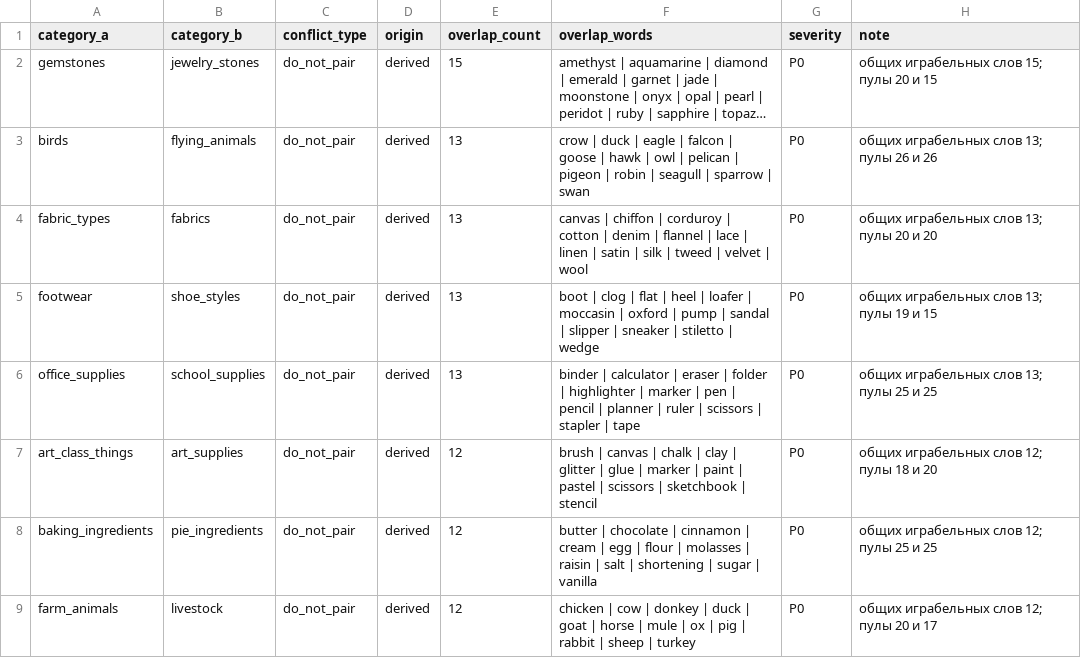
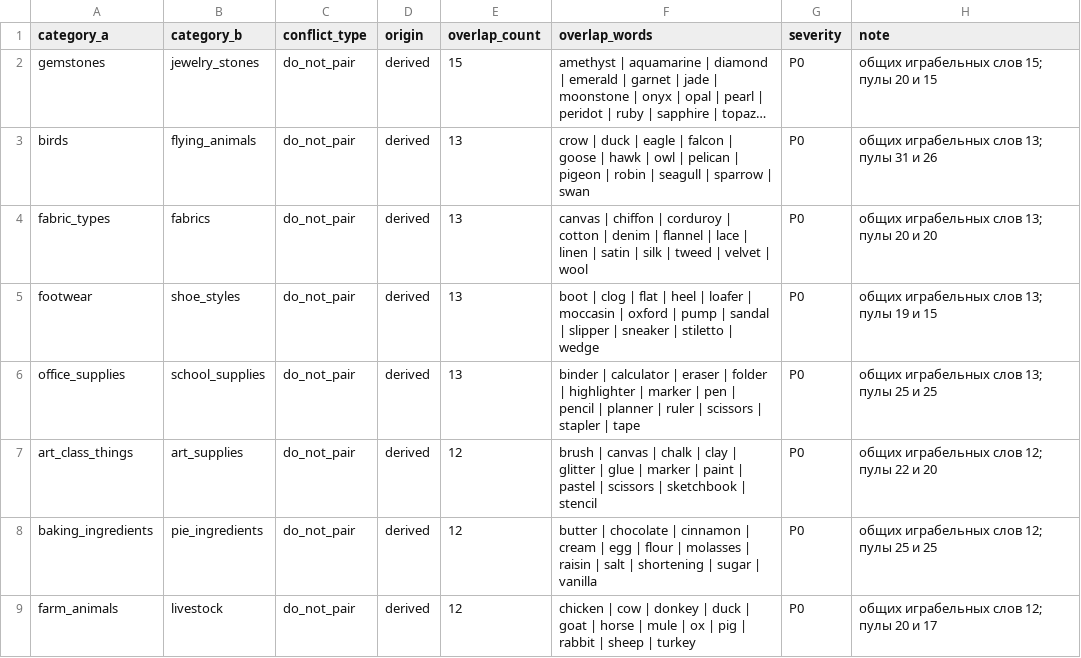
Before and after one commit to sergemeleshchuk-netizen/bubble-word, a CSV file: tool/word_content_pipeline/data/category_conflicts.csv, drawn as a sheet; only a part is shown; long unchanged cells end in …; the diff covers the shown part only; the diff names each change by its address in the sheet, - before the commit and + after, or states it on an @@ line.

```diff
--- a/tool/word_content_pipeline/data/category_conflicts.csv
+++ b/tool/word_content_pipeline/data/category_conflicts.csv
-H3 (note): общих играбельных слов 13; пулы 26 и 26
+H3 (note): общих играбельных слов 13; пулы 31 и 26
-H7 (note): общих играбельных слов 12; пулы 18 и 20
+H7 (note): общих играбельных слов 12; пулы 22 и 20
```
Also changed, not shown: 1 added row and 57 edited cells elsewhere in this file, БАЗА-СЛОВ/ревью/08_quartets.csv, 34 other files.
